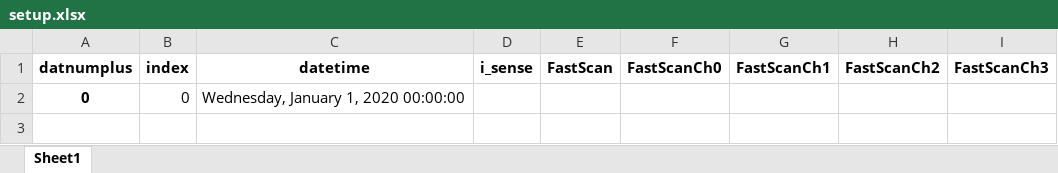
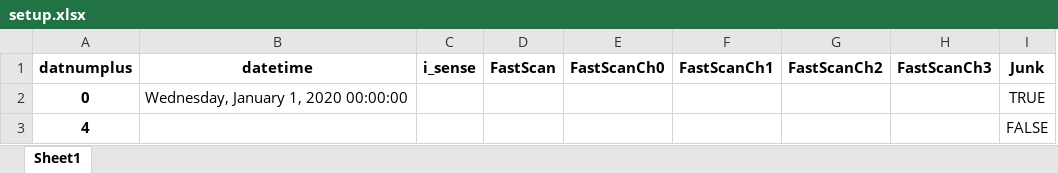
Before and after one commit to TimChild/dat_analysis, an Excel workbook: src/Data/DataFrames/setup/setup.xlsx, sheet Sheet1, drawn as a sheet; values as stored, in another font and other column widths than the file's, no borders; removed rows and columns are numbered as before the commit, all else as after; the diff names each change by its address in the sheet, - before the commit and + after, or states it on an @@ line.

```diff
--- a/src/Data/DataFrames/setup/setup.xlsx (sheet Sheet1)
+++ b/src/Data/DataFrames/setup/setup.xlsx (sheet Sheet1)
-column B (index), row 2: 0
+column I (Junk), row 2: TRUE
+row 3: 4 |  |  |  |  |  |  |  | FALSE
```
Also changed, not shown: 46 other files.
